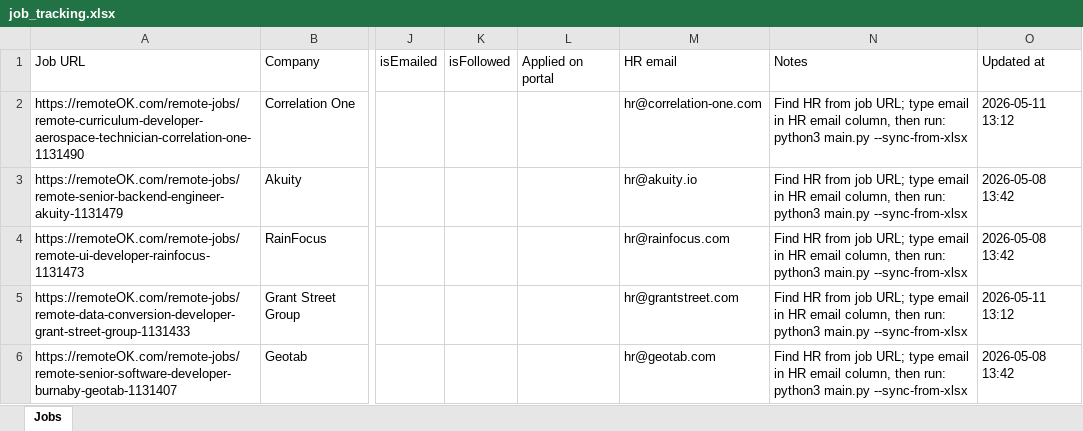
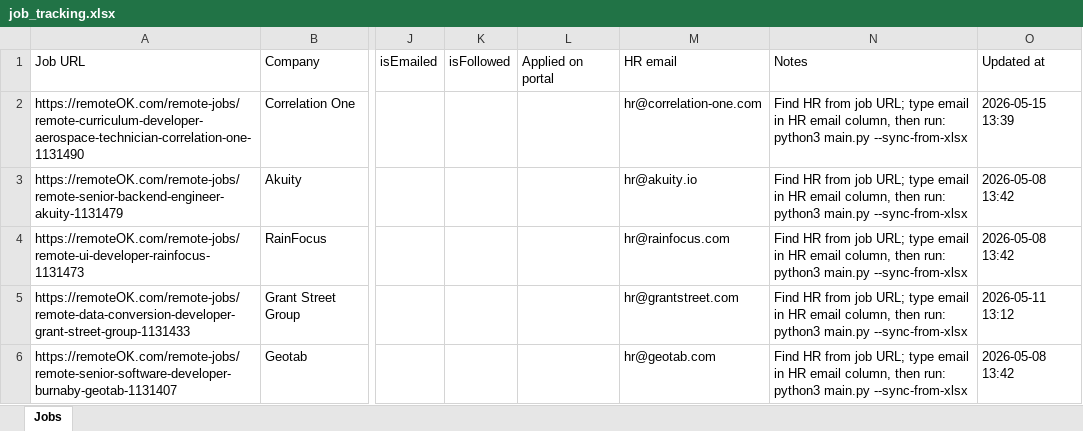
Before and after one commit to sharad1996/JobHunterPro, an Excel workbook: job_tracking.xlsx, sheet Jobs, drawn as a sheet; only a part is shown, gaps mark what is left out; values as stored, in another font and other column widths than the file's, no borders; the diff covers the shown part only; the diff names each change by its address in the sheet, - before the commit and + after, or states it on an @@ line.

```diff
--- a/job_tracking.xlsx (sheet Jobs)
+++ b/job_tracking.xlsx (sheet Jobs)
-O2 (Updated at): 2026-05-11 13:12
+O2 (Updated at): 2026-05-15 13:39
```
Also changed, not shown: 117 added rows and 21 edited cells elsewhere in this sheet, 2 other files.
